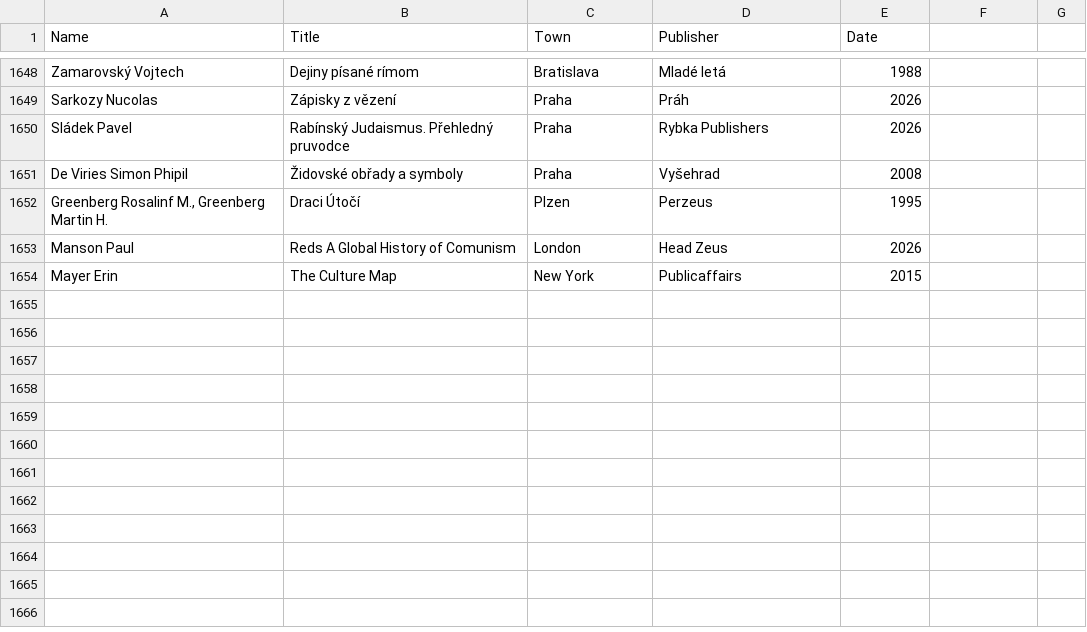
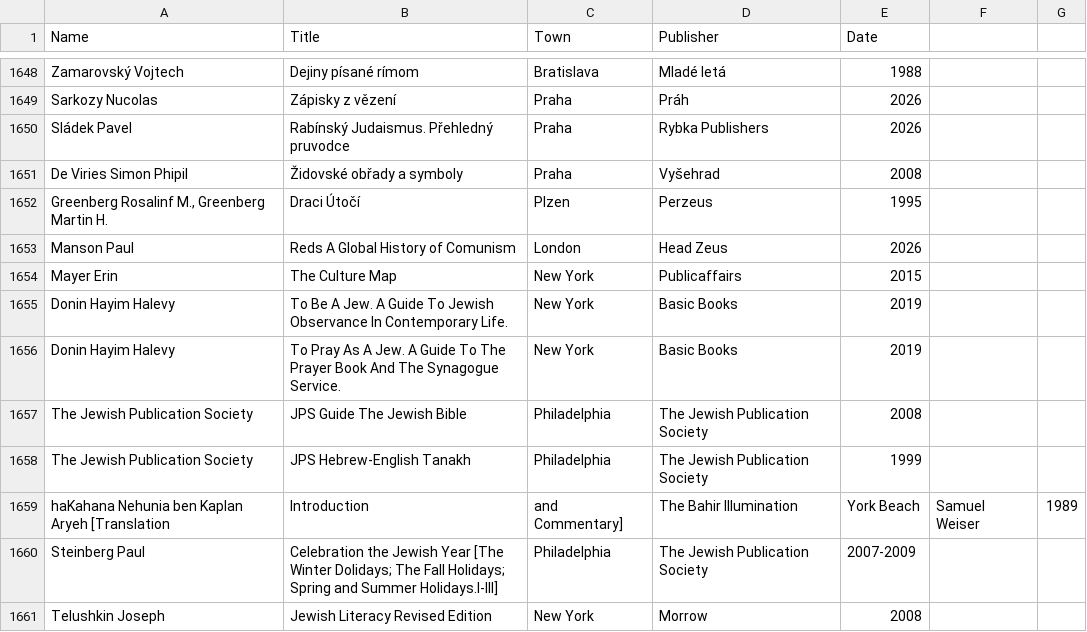
Before and after one commit to adrianbiro/personal_list_of_books, a CSV file: literatura.csv, drawn as a sheet; only a part is shown, gaps mark what is left out.

Commit message:
small fixes

```diff
--- a/literatura.csv
+++ b/literatura.csv
@@ -1654 +1654,8 @@ Manson Paul,Reds A Global History of Comunism,London,Head Zeus,2026
 Mayer Erin,The Culture Map,New York,Publicaffairs,2015
+Donin Hayim Halevy,To Be A Jew. A Guide To Jewish Observance In Contemporary Life.,New York,Basic Books,2019
+Donin Hayim Halevy,To Pray As A Jew. A Guide To The Prayer Book And The Synagogue Service.,New York,Basic Books,2019
+The Jewish Publication Society,JPS Guide The Jewish Bible,Philadelphia,The Jewish Publication Society,2008
+The Jewish Publication Society,JPS Hebrew-English Tanakh,Philadelphia,The Jewish Publication Society,1999
+haKahana Nehunia ben Kaplan Aryeh [Translation, Introduction, and Commentary],The Bahir Illumination,York Beach,Samuel Weiser,1989
+Steinberg Paul,Celebration the Jewish Year [The Winter Dolidays; The Fall Holidays; Spring and Summer Holidays.I-III],Philadelphia,The Jewish Publication Society,2007-2009
+Telushkin Joseph,Jewish Literacy Revised Edition,New York,Morrow,2008
```
